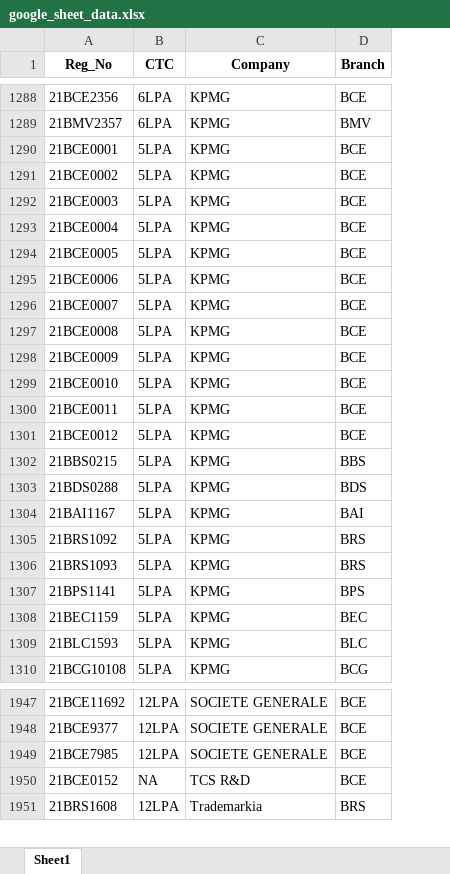
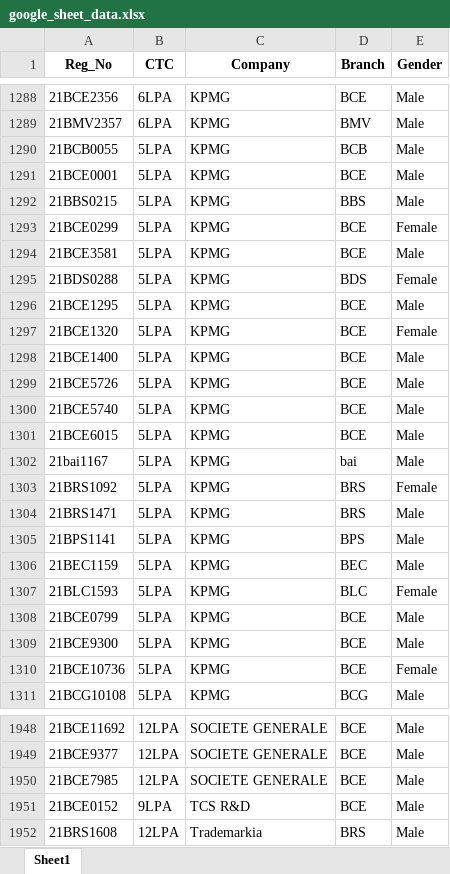
Before and after one commit to whysumedh/vit-placements-tracker, an Excel workbook: google_sheet_data.xlsx, sheet Sheet1, drawn as a sheet; only a part is shown, gaps mark what is left out; values as stored, in another font and other column widths than the file's, no borders; removed rows and columns are numbered as before the commit, all else as after; the diff covers the shown part only; the diff names each change by its address in the sheet, - before the commit and + after, or states it on an @@ line.

Commit message:
gender stats

```diff
--- a/google_sheet_data.xlsx (sheet Sheet1)
+++ b/google_sheet_data.xlsx (sheet Sheet1)
+column E (Gender), rows 1288-1289: Male | Male; rows 1291-1292: Male | Male; row 1295: Female; rows 1302-1307: Male | Female | Male | Male | Male | Female; row 1311: Male; rows 1948-1952: all Male
+row 1290: 21BCB0055 | 5LPA | KPMG | BCB | Male
-row 1291: 21BCE0002 | 5LPA | KPMG | BCE
-row 1292: 21BCE0003 | 5LPA | KPMG | BCE
-row 1293: 21BCE0004 | 5LPA | KPMG | BCE
-row 1294: 21BCE0005 | 5LPA | KPMG | BCE
-row 1295: 21BCE0006 | 5LPA | KPMG | BCE
-row 1296: 21BCE0007 | 5LPA | KPMG | BCE
-row 1297: 21BCE0008 | 5LPA | KPMG | BCE
-row 1298: 21BCE0009 | 5LPA | KPMG | BCE
-row 1299: 21BCE0010 | 5LPA | KPMG | BCE
-row 1300: 21BCE0011 | 5LPA | KPMG | BCE
-row 1301: 21BCE0012 | 5LPA | KPMG | BCE
+row 1293: 21BCE0299 | 5LPA | KPMG | BCE | Female
+row 1294: 21BCE3581 | 5LPA | KPMG | BCE | Male
+row 1296: 21BCE1295 | 5LPA | KPMG | BCE | Male
+row 1297: 21BCE1320 | 5LPA | KPMG | BCE | Female
+row 1298: 21BCE1400 | 5LPA | KPMG | BCE | Male
+row 1299: 21BCE5726 | 5LPA | KPMG | BCE | Male
+row 1300: 21BCE5740 | 5LPA | KPMG | BCE | Male
+row 1301: 21BCE6015 | 5LPA | KPMG | BCE | Male
-A1302 (Reg_No): 21BAI1167
+A1302 (Reg_No): 21bai1167
-D1302 (Branch): BAI
+D1302 (Branch): bai
-A1304 (Reg_No): 21BRS1093
+A1304 (Reg_No): 21BRS1471
+row 1308: 21BCE0799 | 5LPA | KPMG | BCE | Male
+row 1309: 21BCE9300 | 5LPA | KPMG | BCE | Male
+row 1310: 21BCE10736 | 5LPA | KPMG | BCE | Female
-B1951 (CTC): NA
+B1951 (CTC): 9LPA
```
Also changed, not shown: 7 edited cells elsewhere in this sheet, 2 other files.
